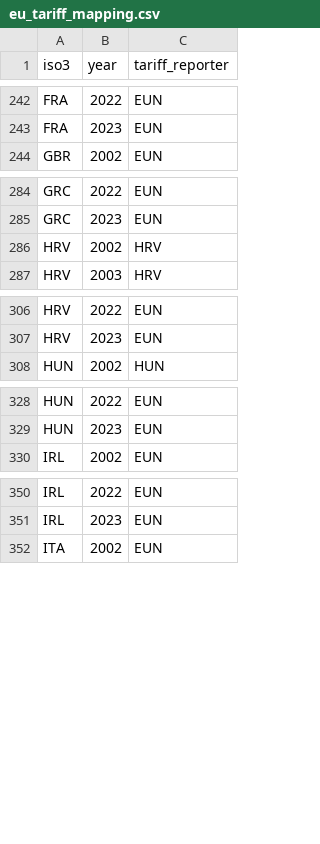
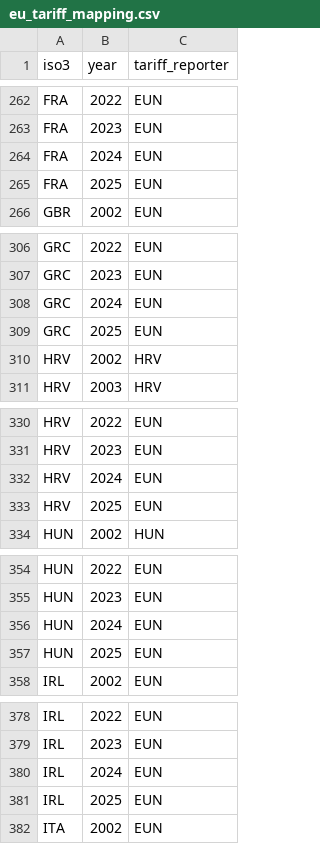
Before and after one commit to NEU-Bio-Research-Team/SRT-survival-analysis, a CSV file: selection/eu_tariff_mapping.csv, drawn as a sheet; only a part is shown, gaps mark what is left out; the diff covers the shown part only; the diff names each change by its address in the sheet, - before the commit and + after, or states it on an @@ line.

```diff
--- a/selection/eu_tariff_mapping.csv
+++ b/selection/eu_tariff_mapping.csv
+row 264: FRA | 2024 | EUN
+row 265: FRA | 2025 | EUN
+row 308: GRC | 2024 | EUN
+row 309: GRC | 2025 | EUN
+row 332: HRV | 2024 | EUN
+row 333: HRV | 2025 | EUN
+row 356: HUN | 2024 | EUN
+row 357: HUN | 2025 | EUN
+row 380: IRL | 2024 | EUN
+row 381: IRL | 2025 | EUN
```
Also changed, not shown: 44 added rows elsewhere in this file, 43 other files.
